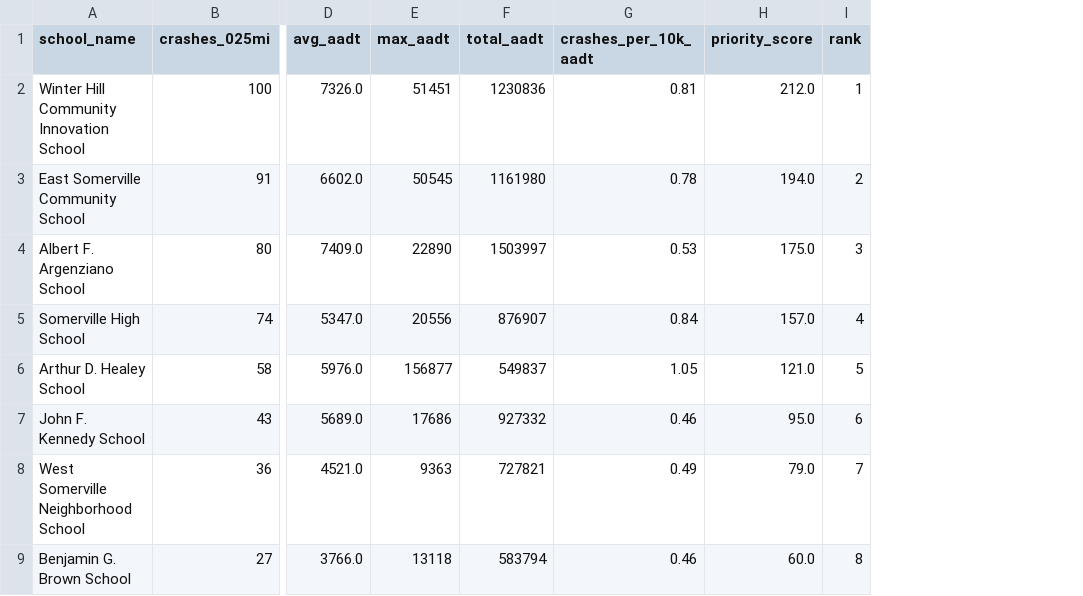
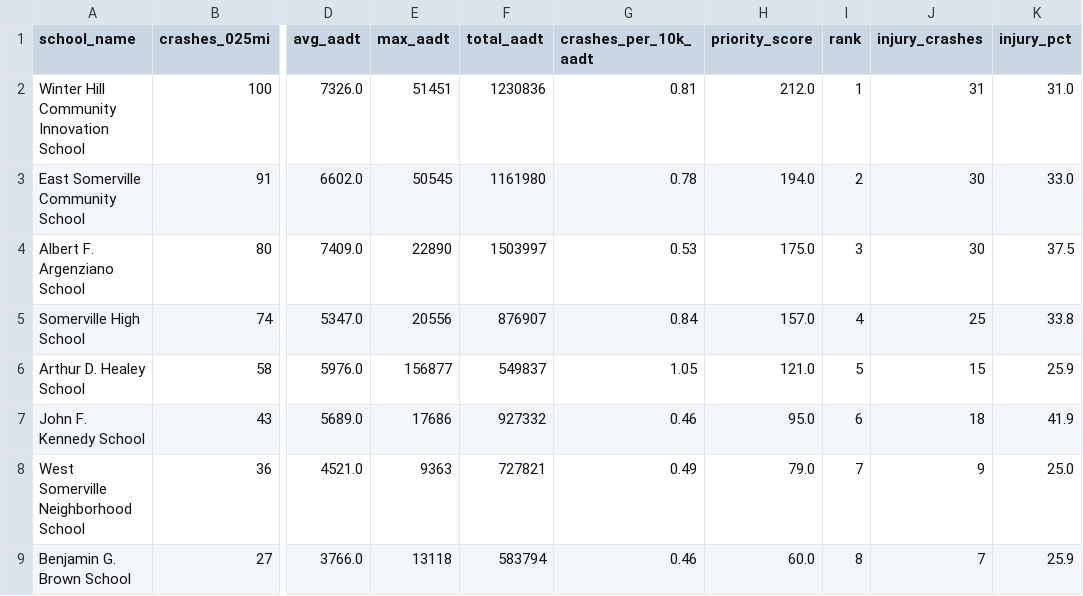
Before and after one commit to yvesmango/somerville-schools-traffic-safety, a CSV file: outputs/schools_traffic_priority_final.csv, drawn as a sheet; only a part is shown, gaps mark what is left out; the diff names each change by its address in the sheet, - before the commit and + after, or states it on an @@ line.

```diff
--- a/outputs/schools_traffic_priority_final.csv
+++ b/outputs/schools_traffic_priority_final.csv
+column J (injury_crashes), rows 2-9: 31 | 30 | 30 | 25 | 15 | 18 | 9 | 7
+column K (injury_pct), rows 2-9: 31.0 | 33.0 | 37.5 | 33.8 | 25.9 | 41.9 | 25.0 | 25.9
```
Also changed, not shown: 1 other file.
